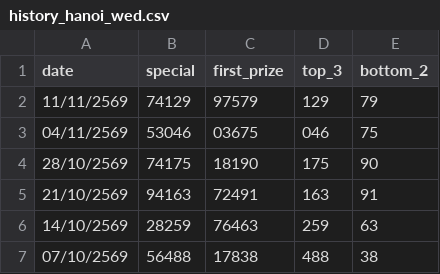
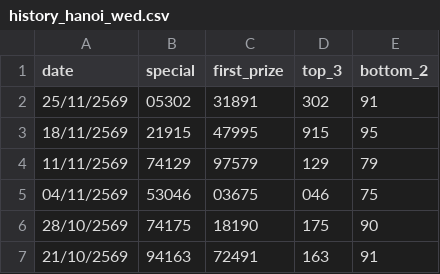
Before and after one commit to kumpiro-PH/Hanoi-, a CSV file: history_hanoi_wed.csv, drawn as a sheet; only a part is shown; the shorter side is filled out with more unchanged rows; the diff names each change by its address in the sheet, - before the commit and + after, or states it on an @@ line.

Commit message:
Add new lottery results for November 2569

```diff
--- a/history_hanoi_wed.csv
+++ b/history_hanoi_wed.csv
+row 2: 25/11/2569 | 05302 | 31891 | 302 | 91
+row 3: 18/11/2569 | 21915 | 47995 | 915 | 95
```
